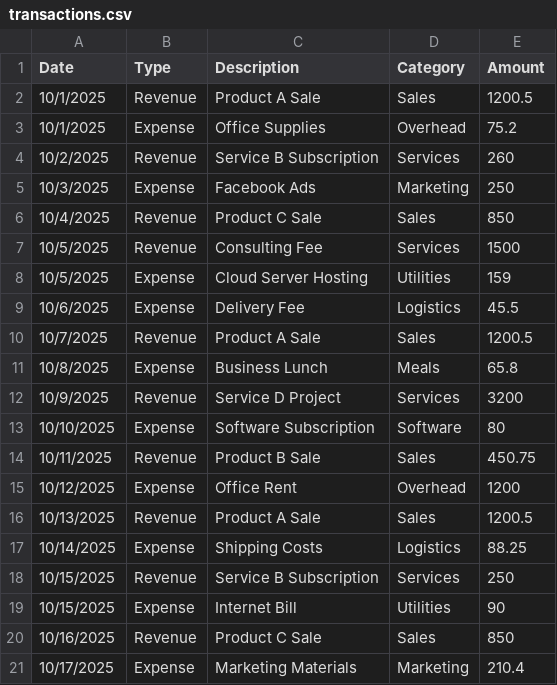
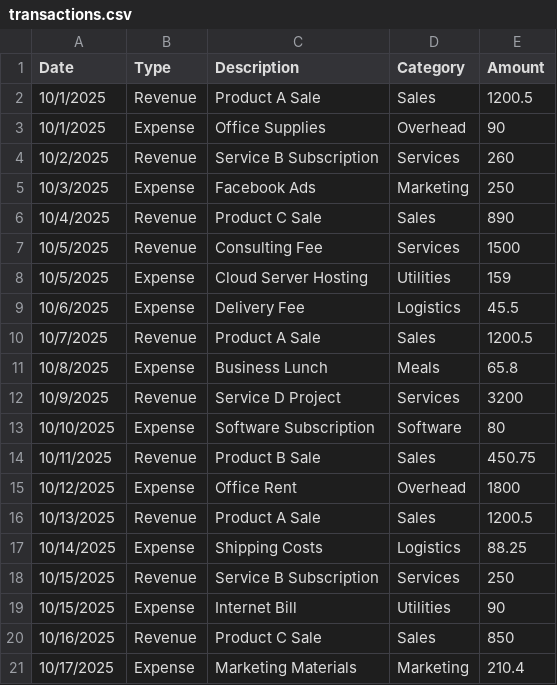
Before and after one commit to Edimar18/Insightify, a CSV file: assets/data/transactions.csv, drawn as a sheet.

Commit message:
smol modification

```diff
--- a/assets/data/transactions.csv
+++ b/assets/data/transactions.csv
@@ -2,6 +2,6 @@ Date,Type,Description,Category,Amount
 10/1/2025,Revenue,Product A Sale,Sales,1200.5
-10/1/2025,Expense,Office Supplies,Overhead,75.2
+10/1/2025,Expense,Office Supplies,Overhead,90
 10/2/2025,Revenue,Service B Subscription,Services,260
 10/3/2025,Expense,Facebook Ads,Marketing,250
-10/4/2025,Revenue,Product C Sale,Sales,850
+10/4/2025,Revenue,Product C Sale,Sales,890
 10/5/2025,Revenue,Consulting Fee,Services,1500
@@ -14,3 +14,3 @@ Date,Type,Description,Category,Amount
 10/11/2025,Revenue,Product B Sale,Sales,450.75
-10/12/2025,Expense,Office Rent,Overhead,1200
+10/12/2025,Expense,Office Rent,Overhead,1800
 10/13/2025,Revenue,Product A Sale,Sales,1200.5
```
